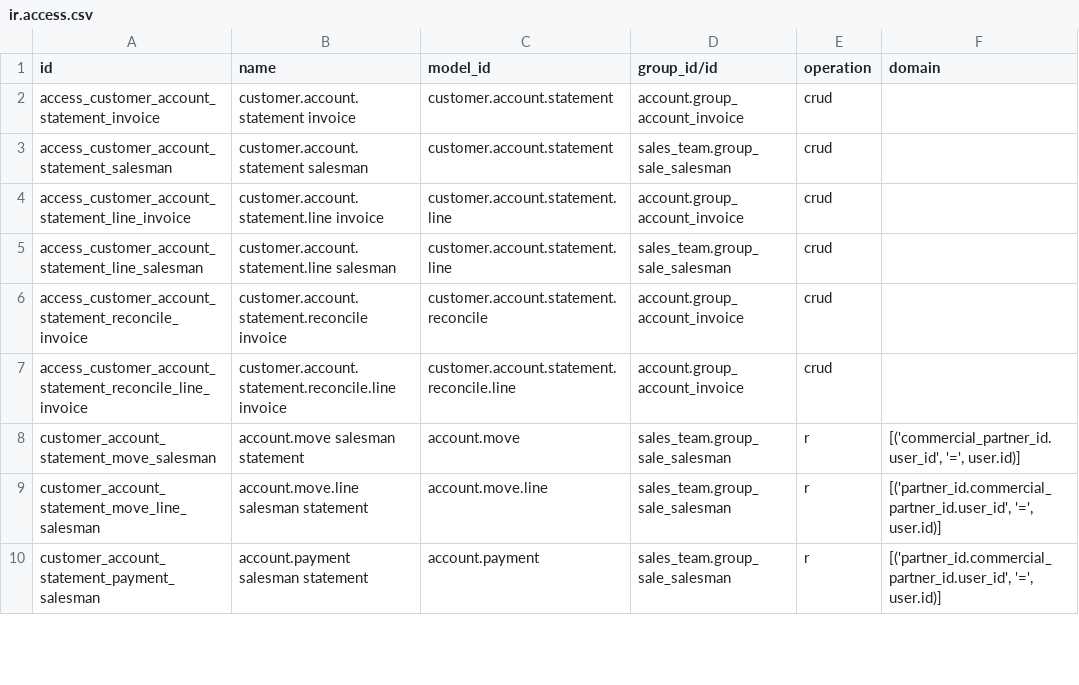
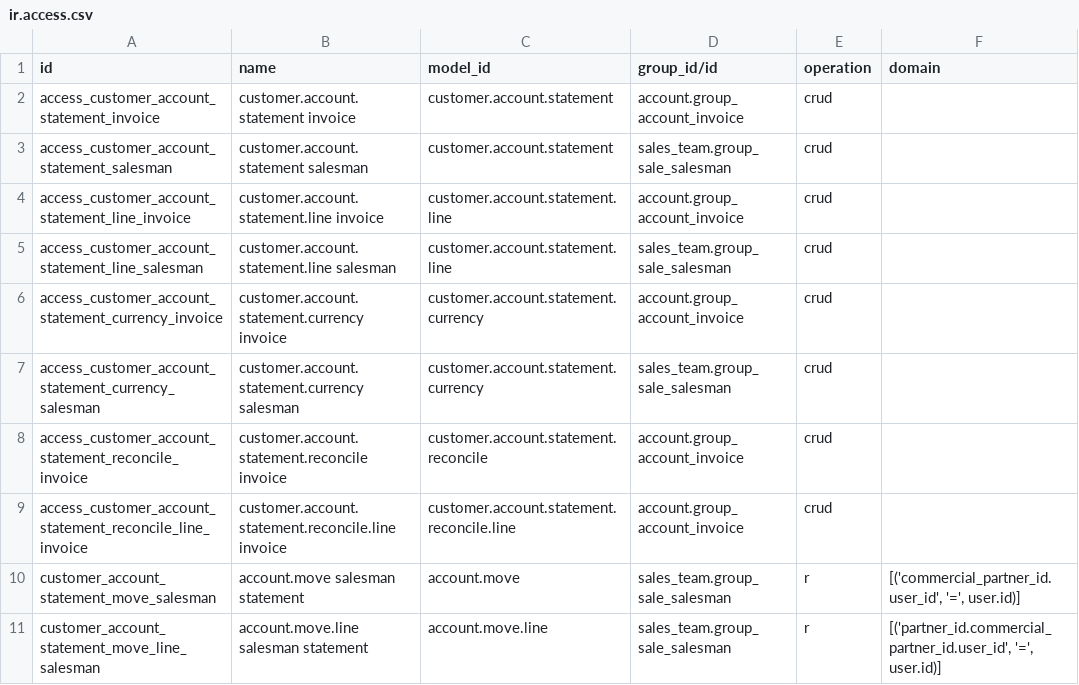
Before and after one commit to Danito90/custom_addons, a CSV file: customer_account_statement/security/ir.access.csv, drawn as a sheet; only a part is shown; the shorter side is filled out with more unchanged rows; the diff names each change by its address in the sheet, - before the commit and + after, or states it on an @@ line.

```diff
--- a/customer_account_statement/security/ir.access.csv
+++ b/customer_account_statement/security/ir.access.csv
+row 6: access_customer_account_statement_currency_invoice | customer.account.statement.currency invoice | customer.account.statement.currency | account.group_account_invoice | crud
+row 7: access_customer_account_statement_currency_salesman | customer.account.statement.currency salesman | customer.account.statement.currency | sales_team.group_sale_salesman | crud
```
Also changed, not shown: 27 other files.
